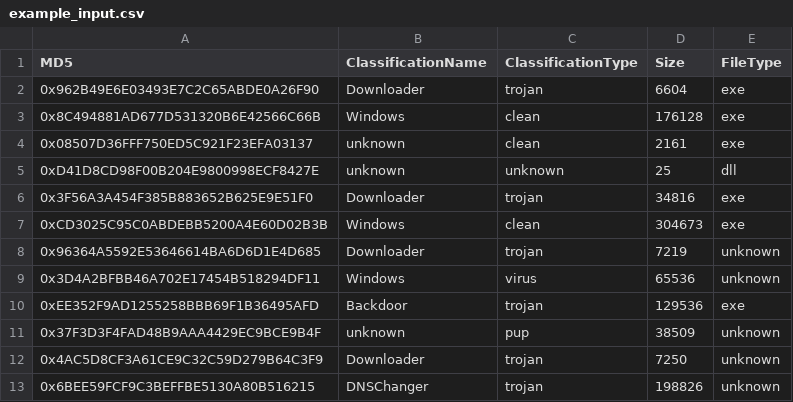
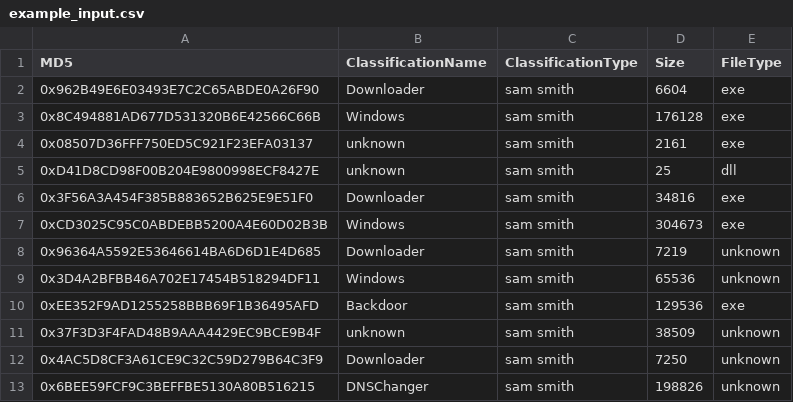
Before and after one commit to primeosu/apg_challenge, a CSV file: example_input.csv, drawn as a sheet.

```diff
--- a/example_input.csv
+++ b/example_input.csv
@@ -1,13 +1,13 @@
 MD5,ClassificationName,ClassificationType,Size,FileType
-0x962B49E6E03493E7C2C65ABDE0A26F90,Downloader,trojan,6604,exe
-0x8C494881AD677D531320B6E42566C66B,Windows,clean,176128,exe
-0x08507D36FFF750ED5C921F23EFA03137,unknown,clean,2161,exe
-0xD41D8CD98F00B204E9800998ECF8427E,unknown,unknown,25,dll
-0x3F56A3A454F385B883652B625E9E51F0,Downloader,trojan,34816,exe
-0xCD3025C95C0ABDEBB5200A4E60D02B3B,Windows,clean,304673,exe
-0x96364A5592E53646614BA6D6D1E4D685,Downloader,trojan,7219,unknown
-0x3D4A2BFBB46A702E17454B518294DF11,Windows,virus,65536,unknown
-0xEE352F9AD1255258BBB69F1B36495AFD,Backdoor,trojan,129536,exe
-0x37F3D3F4FAD48B9AAA4429EC9BCE9B4F,unknown,pup,38509,unknown
-0x4AC5D8CF3A61CE9C32C59D279B64C3F9,Downloader,trojan,7250,unknown
-0x6BEE59FCF9C3BEFFBE5130A80B516215,DNSChanger,trojan,198826,unknown
+0x962B49E6E03493E7C2C65ABDE0A26F90,Downloader,sam smith,6604,exe
+0x8C494881AD677D531320B6E42566C66B,Windows,sam smith,176128,exe
+0x08507D36FFF750ED5C921F23EFA03137,unknown,sam smith,2161,exe
+0xD41D8CD98F00B204E9800998ECF8427E,unknown,sam smith,25,dll
+0x3F56A3A454F385B883652B625E9E51F0,Downloader,sam smith,34816,exe
+0xCD3025C95C0ABDEBB5200A4E60D02B3B,Windows,sam smith,304673,exe
+0x96364A5592E53646614BA6D6D1E4D685,Downloader,sam smith,7219,unknown
+0x3D4A2BFBB46A702E17454B518294DF11,Windows,sam smith,65536,unknown
+0xEE352F9AD1255258BBB69F1B36495AFD,Backdoor,sam smith,129536,exe
+0x37F3D3F4FAD48B9AAA4429EC9BCE9B4F,unknown,sam smith,38509,unknown
+0x4AC5D8CF3A61CE9C32C59D279B64C3F9,Downloader,sam smith,7250,unknown
+0x6BEE59FCF9C3BEFFBE5130A80B516215,DNSChanger,sam smith,198826,unknown
```
Also changed, not shown: example2_input.csv, 3 other files.
